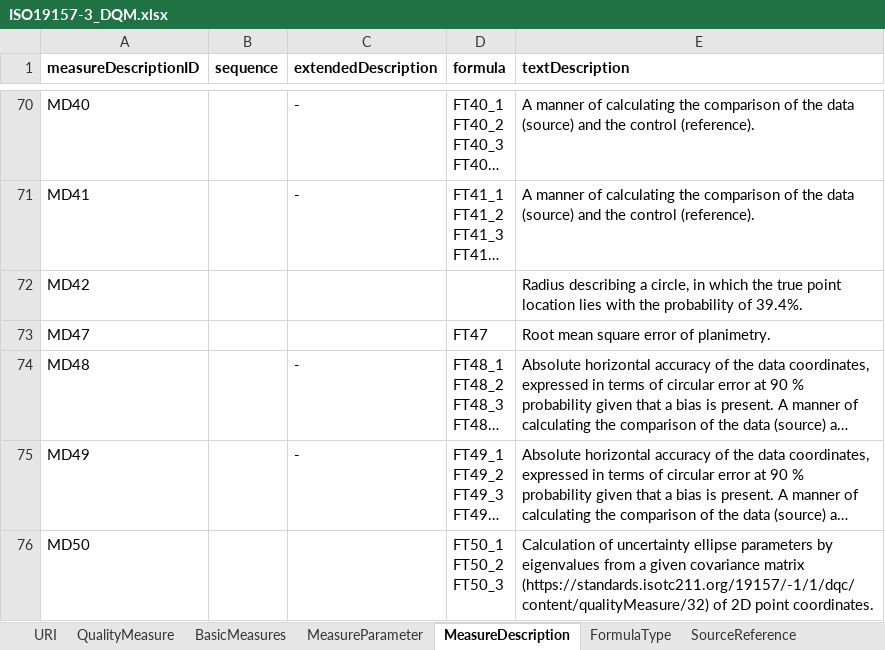
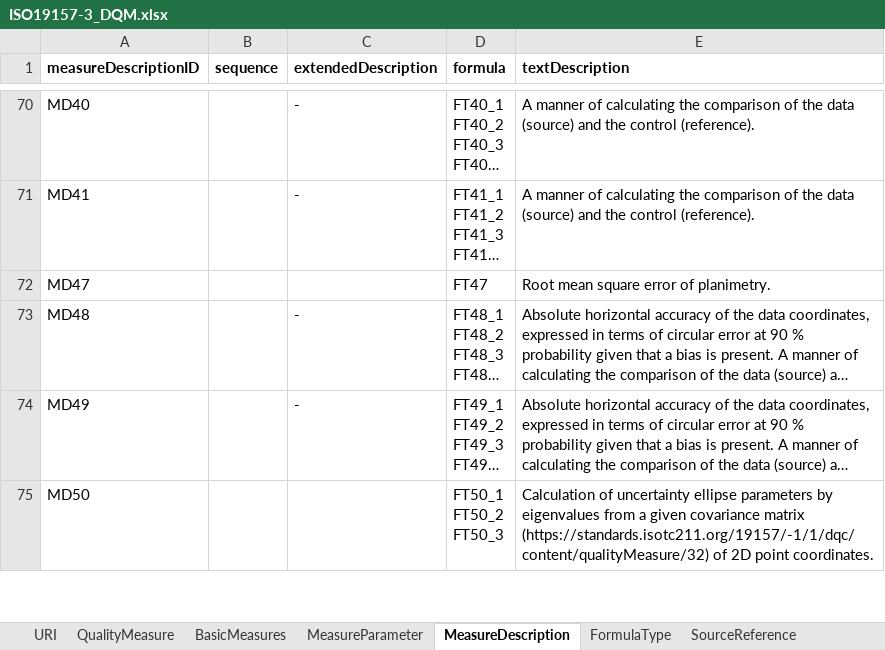
Before and after one commit to ogcincubator/iso19157-3-dqm-register, an Excel workbook: ISO19157-3/ISO19157-3_DQM.xlsx, sheet MeasureDescription, drawn as a sheet; only a part is shown, gaps mark what is left out; long unchanged cells end in …; values as stored, in another font and other column widths than the file's, no borders; the diff names each change by its address in the sheet, - before the commit and + after, or states it on an @@ line.

Commit message:
Add files via upload
fixed the error on measures 42 to 46 - replaced MD42 with MDsd1xy_CE39.4 which is the correct reference to a description with formula attached to it.

```diff
--- a/ISO19157-3/ISO19157-3_DQM.xlsx (sheet MeasureDescription)
+++ b/ISO19157-3/ISO19157-3_DQM.xlsx (sheet MeasureDescription)
-row 72: MD42 |  |  |  | Radius describing a circle, in which the true point location lies with the probability of 39.4%.
```
Also changed, not shown: sheet QualityMeasure.
